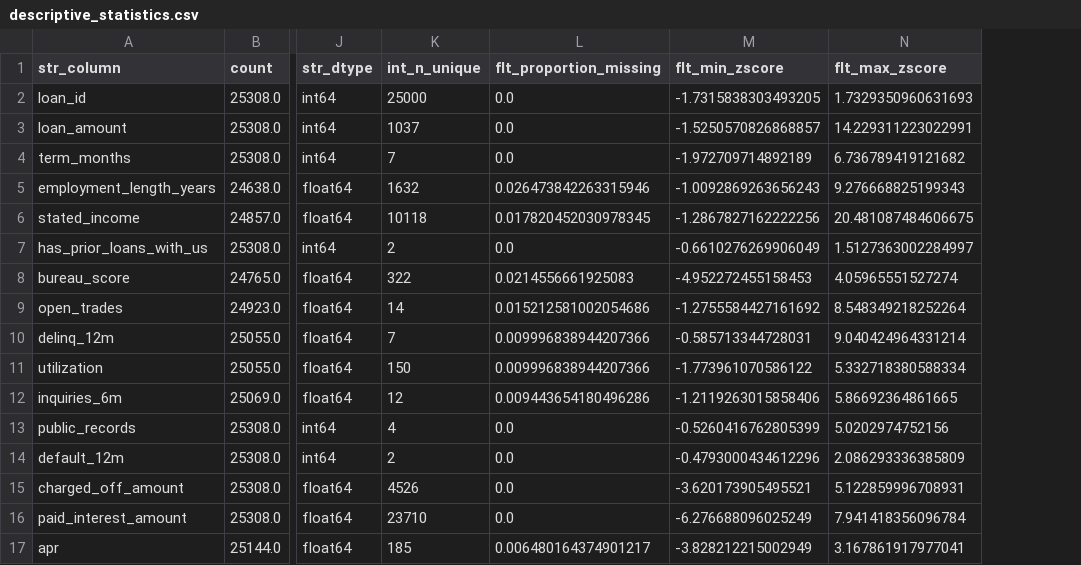
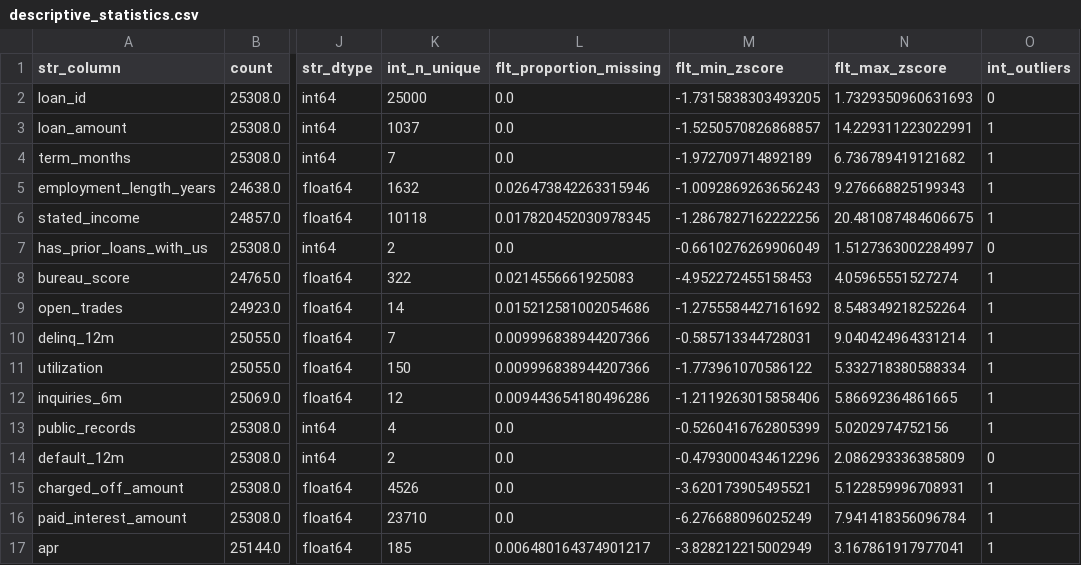
Before and after one commit to aaronengland/credit_risk_claude, a CSV file: 01_eda/output/descriptive_statistics.csv, drawn as a sheet; only a part is shown, gaps mark what is left out; the diff names each change by its address in the sheet, - before the commit and + after, or states it on an @@ line.

```diff
--- a/01_eda/output/descriptive_statistics.csv
+++ b/01_eda/output/descriptive_statistics.csv
+column O (int_outliers), rows 2-17: 0 | 1 | 1 | 1 | 1 | 0 | 1 | 1 | 1 | 1 | 1 | 1 | 0 | 1 | 1 | 1
```
Also changed, not shown: 1 other file.
